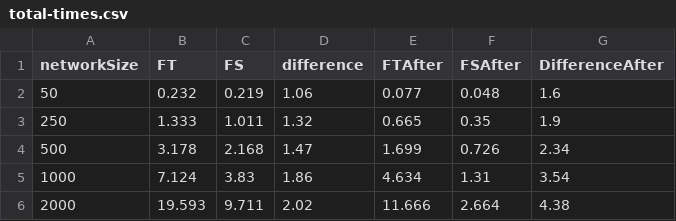
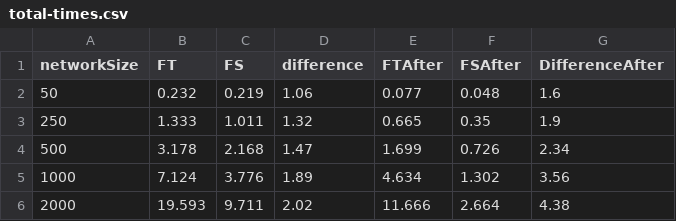
Before and after one commit to PerFuchs/safra-termination-detection-fault-tolerant, a CSV file: report/figures/total-times.csv, drawn as a sheet.

```diff
--- a/report/figures/total-times.csv
+++ b/report/figures/total-times.csv
@@ -4,3 +4,3 @@ networkSize,FT,FS,difference,FTAfter,FSAfter,DifferenceAfter
 500,3.178,2.168,1.47,1.699,0.726,2.34
-1000,7.124,3.83,1.86,4.634,1.31,3.54
+1000,7.124,3.776,1.89,4.634,1.302,3.56
 2000,19.593,9.711,2.02,11.666,2.664,4.38
```
Also changed, not shown: report/figures/processing-times-faulty.csv, report/figures/processing-times.csv, 7 other files.
